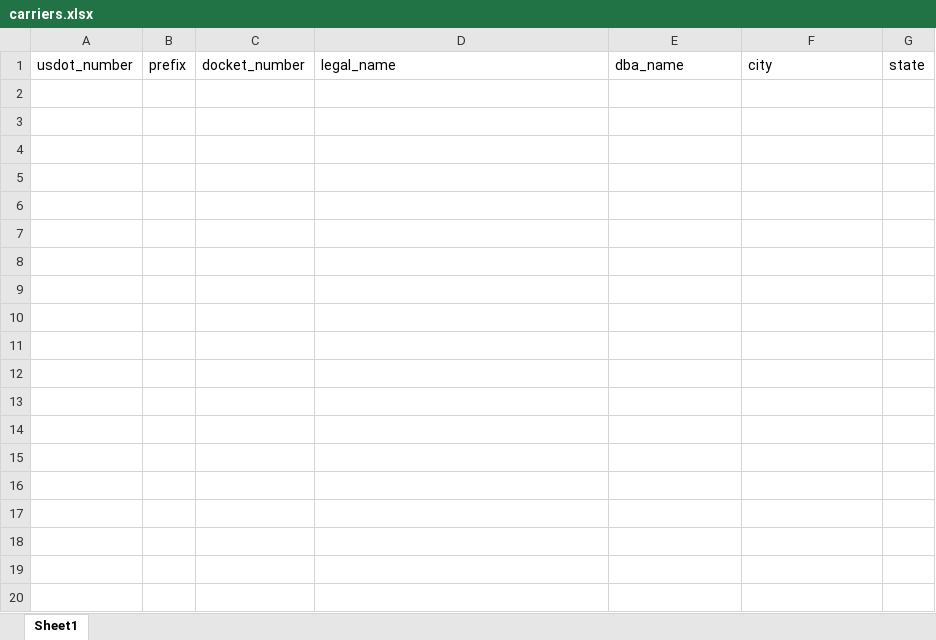
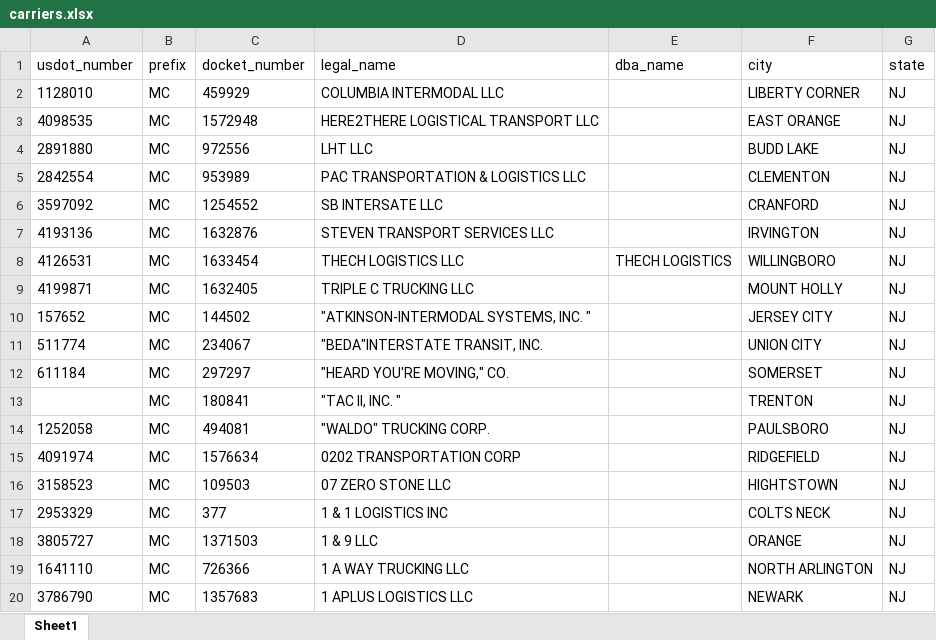
Before and after one commit to adilmajhoul/scrap_fmcsa, an Excel workbook: src/scraping-fmcsa.dot.gov/carriers.xlsx, sheet Sheet1, drawn as a sheet; only a part is shown; values as stored, in another font and other column widths than the file's, no borders; the diff covers the shown part only; the diff names each change by its address in the sheet, - before the commit and + after, or states it on an @@ line.

```diff
--- a/src/scraping-fmcsa.dot.gov/carriers.xlsx (sheet Sheet1)
+++ b/src/scraping-fmcsa.dot.gov/carriers.xlsx (sheet Sheet1)
+row 2: 1128010 | MC | 459929 | COLUMBIA INTERMODAL LLC |  | LIBERTY CORNER | NJ
+row 3: 4098535 | MC | 1572948 | HERE2THERE LOGISTICAL TRANSPORT LLC |  | EAST ORANGE | NJ
+row 4: 2891880 | MC | 972556 | LHT LLC |  | BUDD LAKE | NJ
+row 5: 2842554 | MC | 953989 | PAC TRANSPORTATION & LOGISTICS LLC |  | CLEMENTON | NJ
+row 6: 3597092 | MC | 1254552 | SB INTERSATE LLC |  | CRANFORD | NJ
+row 7: 4193136 | MC | 1632876 | STEVEN TRANSPORT SERVICES LLC |  | IRVINGTON | NJ
+row 8: 4126531 | MC | 1633454 | THECH LOGISTICS LLC | THECH LOGISTICS | WILLINGBORO | NJ
+row 9: 4199871 | MC | 1632405 | TRIPLE C TRUCKING LLC |  | MOUNT HOLLY | NJ
+row 10: 157652 | MC | 144502 | "ATKINSON-INTERMODAL SYSTEMS, INC. " |  | JERSEY CITY | NJ
+row 11: 511774 | MC | 234067 | "BEDA"INTERSTATE TRANSIT, INC. |  | UNION CITY | NJ
+row 12: 611184 | MC | 297297 | "HEARD YOU'RE MOVING," CO. |  | SOMERSET | NJ
+row 13:  | MC | 180841 | "TAC II, INC. " |  | TRENTON | NJ
+row 14: 1252058 | MC | 494081 | "WALDO" TRUCKING CORP. |  | PAULSBORO | NJ
+row 15: 4091974 | MC | 1576634 | 0202 TRANSPORTATION CORP |  | RIDGEFIELD | NJ
+row 16: 3158523 | MC | 109503 | 07 ZERO STONE LLC |  | HIGHTSTOWN | NJ
+row 17: 2953329 | MC | 377 | 1 & 1 LOGISTICS INC |  | COLTS NECK | NJ
+row 18: 3805727 | MC | 1371503 | 1 & 9 LLC |  | ORANGE | NJ
+row 19: 1641110 | MC | 726366 | 1 A WAY TRUCKING LLC |  | NORTH ARLINGTON | NJ
+row 20: 3786790 | MC | 1357683 | 1 APLUS LOGISTICS LLC |  | NEWARK | NJ
```
Also changed, not shown: 31 added rows elsewhere in this sheet, 3 other files.
